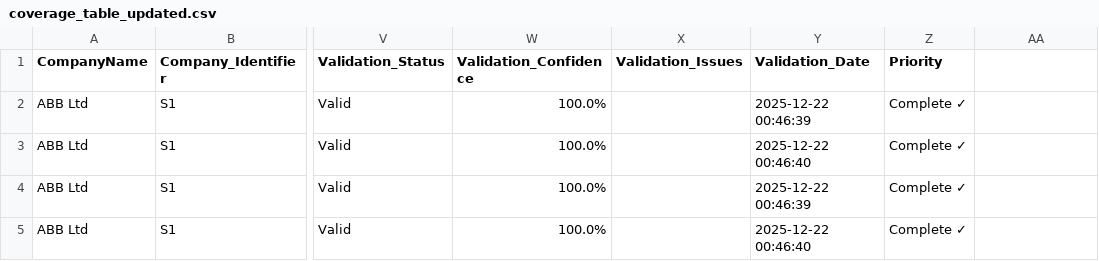
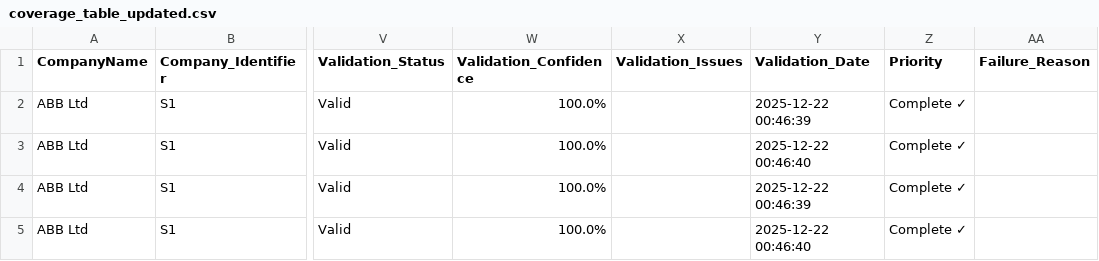
Before and after one commit to JakobJohannesson/aspiratio, a CSV file: coverage_table_updated.csv, drawn as a sheet; only a part is shown, gaps mark what is left out; the diff names each change by its address in the sheet, - before the commit and + after, or states it on an @@ line.

```diff
--- a/coverage_table_updated.csv
+++ b/coverage_table_updated.csv
-AA1: (empty)
+AA1: Failure_Reason
```
Also changed, not shown: 2 other files.
